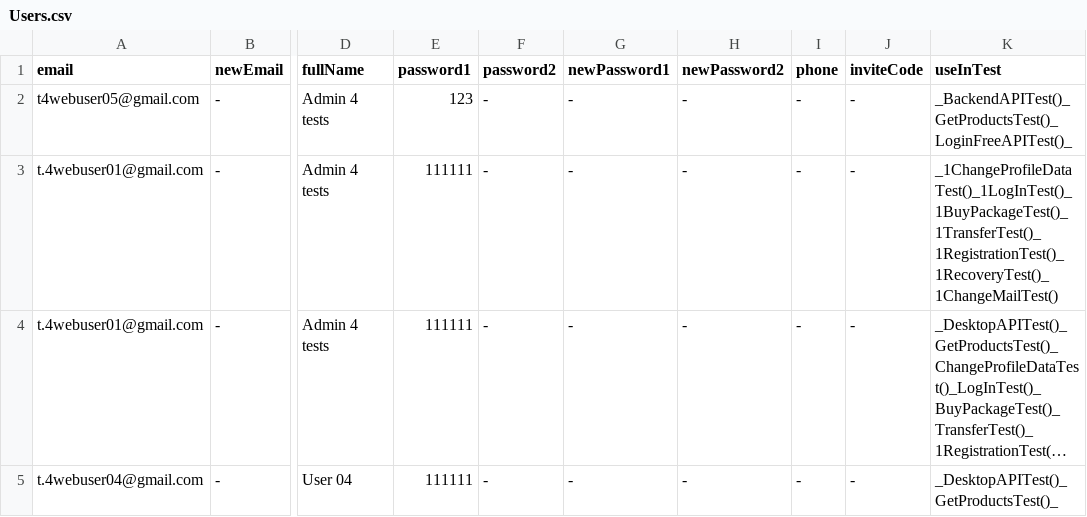
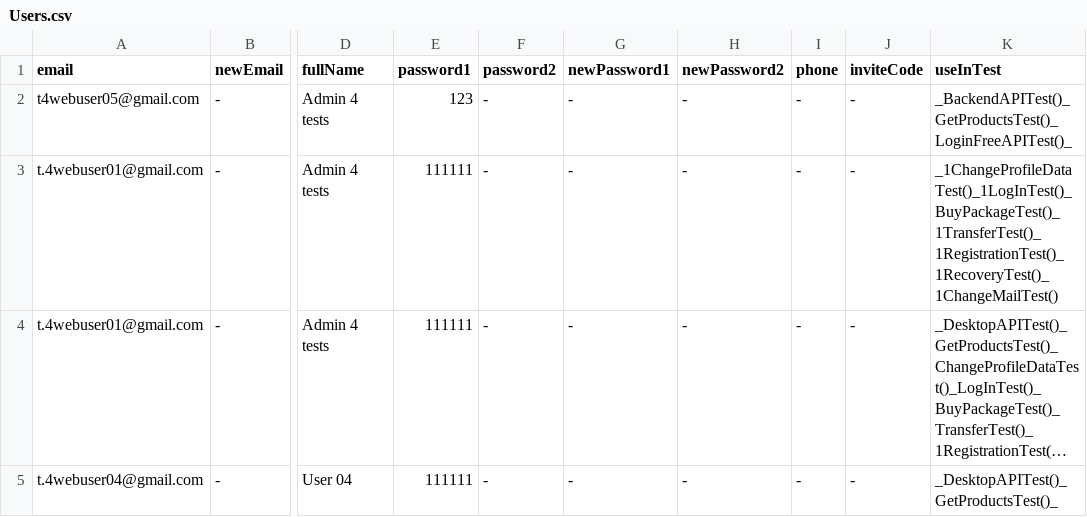
Before and after one commit to bazaka/Wxmlm, a CSV file: src/Users.csv, drawn as a sheet; only a part is shown, gaps mark what is left out; long unchanged cells end in …; the diff names each change by its address in the sheet, - before the commit and + after, or states it on an @@ line.

Commit message:
Включил BuyPackageTest

```diff
--- a/src/Users.csv
+++ b/src/Users.csv
-K3 (useInTest): _1ChangeProfileDataTest()_1LogInTest()_1BuyPackageTest()_1TransferTest()_1RegistrationTest()_1RecoveryTest()_1ChangeMailTest()
+K3 (useInTest): _1ChangeProfileDataTest()_1LogInTest()_BuyPackageTest()_1TransferTest()_1RegistrationTest()_1RecoveryTest()_1ChangeMailTest()
```
